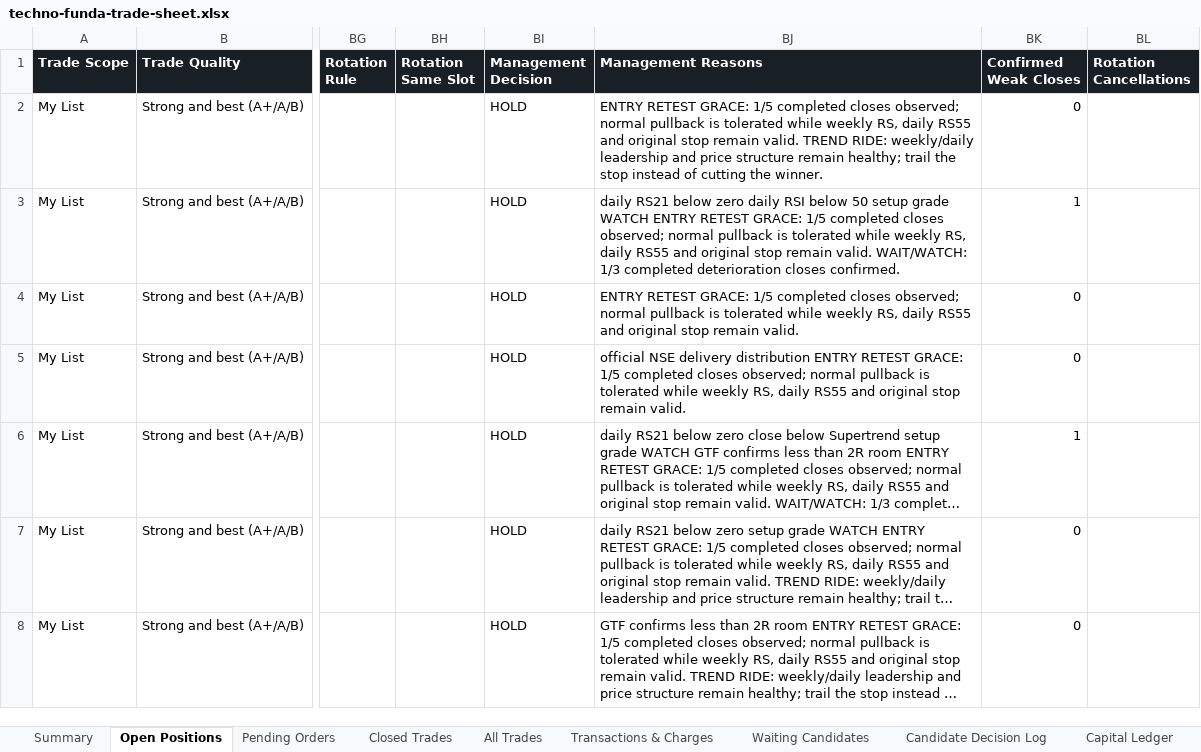
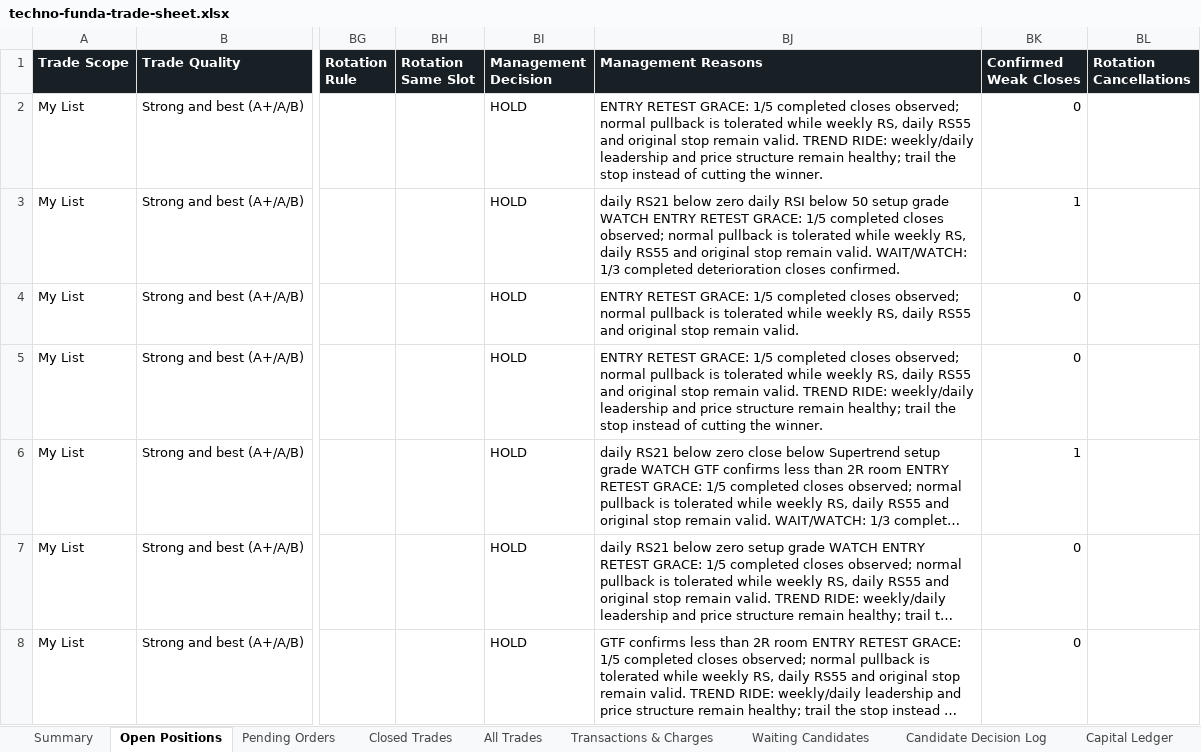
Before and after one commit to smit5927/techno-funda-screener, an Excel workbook: data/techno-funda-trade-sheet.xlsx, sheet Open Positions, drawn as a sheet; only a part is shown, gaps mark what is left out; long unchanged cells end in …; values as stored, in another font and other column widths than the file's, no borders; the diff covers the shown part only; the diff names each change by its address in the sheet, - before the commit and + after, or states it on an @@ line.

```diff
--- a/data/techno-funda-trade-sheet.xlsx (sheet Open Positions)
+++ b/data/techno-funda-trade-sheet.xlsx (sheet Open Positions)
-BJ5 (Management Reasons): official NSE delivery distribution ENTRY RETEST GRACE: 1/5 completed closes observed; normal pullback is tolerated while weekly RS, daily RS55 and original stop remain valid.
+BJ5 (Management Reasons): ENTRY RETEST GRACE: 1/5 completed closes observed; normal pullback is tolerated while weekly RS, daily RS55 and original stop remain valid. TREND RIDE: weekly/daily leadership and price structure remain healthy; trail the stop instead of cutting the winner.
```
Also changed, not shown: 2 edited cells elsewhere in this sheet, sheet Waiting Candidates, sheet Candidate Decision Log, sheet All Trades, sheet Summary, 3 other files.
